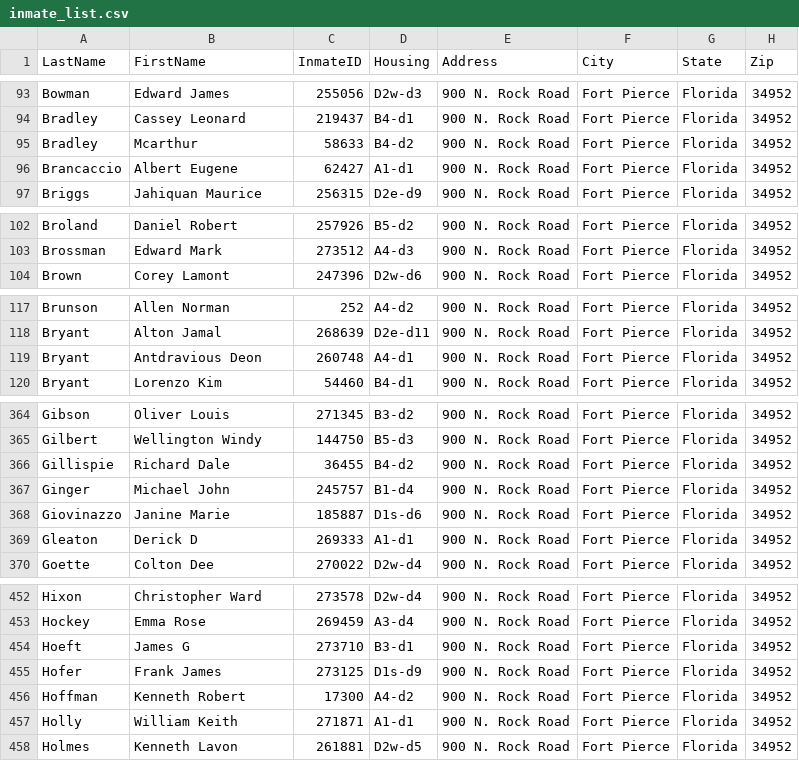
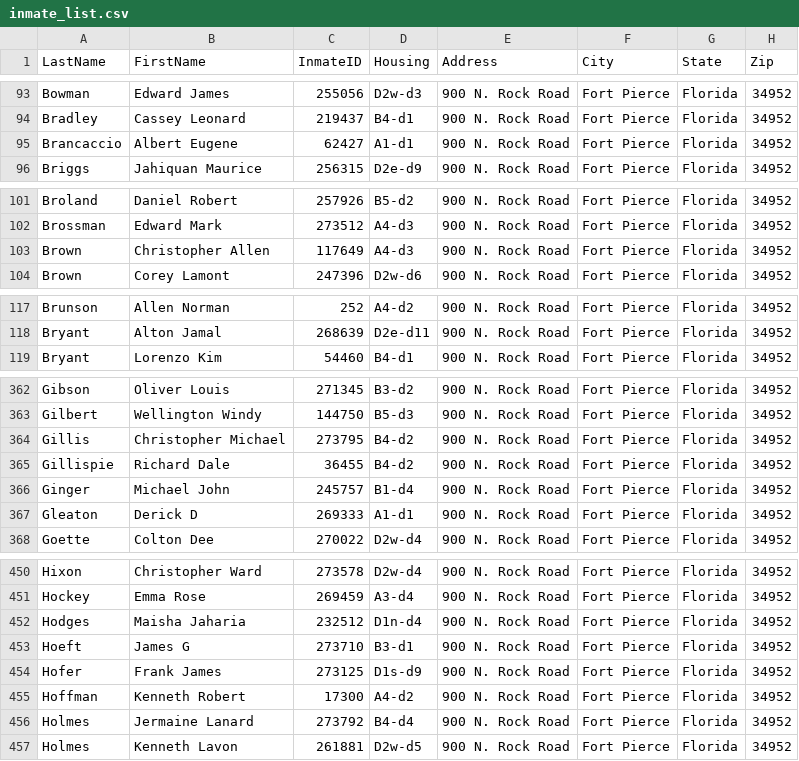
Before and after one commit to webrezaul/david, a CSV file: inmate_list.csv, drawn as a sheet; only a part is shown, gaps mark what is left out; the diff covers the shown part only.

```diff
--- a/inmate_list.csv
+++ b/inmate_list.csv
@@ -94,3 +94,2 @@ Bowman,Edward James,255056,D2w-d3,900 N. Rock Road,Fort Pierce,Florida,34952
 Bradley,Cassey Leonard,219437,B4-d1,900 N. Rock Road,Fort Pierce,Florida,34952
-Bradley,Mcarthur,58633,B4-d2,900 N. Rock Road,Fort Pierce,Florida,34952
 Brancaccio,Albert Eugene,62427,A1-d1,900 N. Rock Road,Fort Pierce,Florida,34952
@@ -103,2 +102,3 @@ Broland,Daniel Robert,257926,B5-d2,900 N. Rock Road,Fort Pierce,Florida,34952
 Brossman,Edward Mark,273512,A4-d3,900 N. Rock Road,Fort Pierce,Florida,34952
+Brown,Christopher Allen,117649,A4-d3,900 N. Rock Road,Fort Pierce,Florida,34952
 Brown,Corey Lamont,247396,D2w-d6,900 N. Rock Road,Fort Pierce,Florida,34952
@@ -118,3 +118,2 @@ Brunson,Allen Norman,252,A4-d2,900 N. Rock Road,Fort Pierce,Florida,34952
 Bryant,Alton Jamal,268639,D2e-d11,900 N. Rock Road,Fort Pierce,Florida,34952
-Bryant,Antdravious Deon,260748,A4-d1,900 N. Rock Road,Fort Pierce,Florida,34952
 Bryant,Lorenzo Kim,54460,B4-d1,900 N. Rock Road,Fort Pierce,Florida,34952
@@ -365,5 +363,5 @@ Gibson,Oliver Louis,271345,B3-d2,900 N. Rock Road,Fort Pierce,Florida,34952
 Gilbert,Wellington Windy,144750,B5-d3,900 N. Rock Road,Fort Pierce,Florida,34952
+Gillis,Christopher Michael,273795,B4-d2,900 N. Rock Road,Fort Pierce,Florida,34952
 Gillispie,Richard Dale,36455,B4-d2,900 N. Rock Road,Fort Pierce,Florida,34952
 Ginger,Michael John,245757,B1-d4,900 N. Rock Road,Fort Pierce,Florida,34952
-Giovinazzo,Janine Marie,185887,D1s-d6,900 N. Rock Road,Fort Pierce,Florida,34952
 Gleaton,Derick D,269333,A1-d1,900 N. Rock Road,Fort Pierce,Florida,34952
@@ -453,2 +451,3 @@ Hixon,Christopher Ward,273578,D2w-d4,900 N. Rock Road,Fort Pierce,Florida,34952
 Hockey,Emma Rose,269459,A3-d4,900 N. Rock Road,Fort Pierce,Florida,34952
+Hodges,Maisha Jaharia,232512,D1n-d4,900 N. Rock Road,Fort Pierce,Florida,34952
 Hoeft,James G,273710,B3-d1,900 N. Rock Road,Fort Pierce,Florida,34952
@@ -456,3 +455,3 @@ Hofer,Frank James,273125,D1s-d9,900 N. Rock Road,Fort Pierce,Florida,34952
 Hoffman,Kenneth Robert,17300,A4-d2,900 N. Rock Road,Fort Pierce,Florida,34952
-Holly,William Keith,271871,A1-d1,900 N. Rock Road,Fort Pierce,Florida,34952
+Holmes,Jermaine Lanard,273792,B4-d4,900 N. Rock Road,Fort Pierce,Florida,34952
 Holmes,Kenneth Lavon,261881,D2w-d5,900 N. Rock Road,Fort Pierce,Florida,34952
```
Also changed, not shown: 9 added rows, 2 removed rows and 9 edited cells elsewhere in this file, 1 other file.
